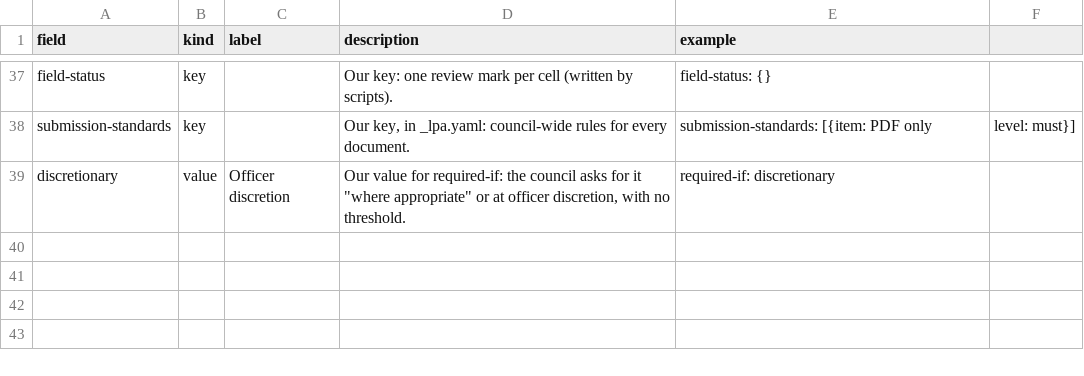
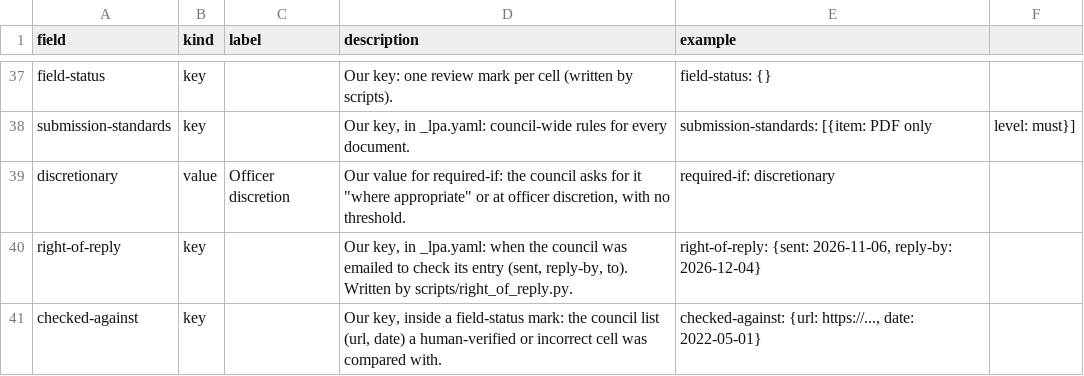
Before and after one commit to Open-Validation/open-validation, a CSV file: data/new-field.csv, drawn as a sheet; only a part is shown, gaps mark what is left out.

```diff
--- a/data/new-field.csv
+++ b/data/new-field.csv
@@ -39 +39,3 @@ submission-standards,key,,"Our key, in _lpa.yaml: council-wide rules for every d
 discretionary,value,Officer discretion,"Our value for required-if: the council asks for it ""where appropriate"" or at officer discretion, with no threshold.",required-if: discretionary
+right-of-reply,key,,"Our key, in _lpa.yaml: when the council was emailed to check its entry (sent, reply-by, to). Written by scripts/right_of_reply.py.","right-of-reply: {sent: 2026-11-06, reply-by: 2026-12-04}"
+checked-against,key,,"Our key, inside a field-status mark: the council list (url, date) a human-verified or incorrect cell was compared with.","checked-against: {url: https://..., date: 2022-05-01}"
```
Also changed, not shown: 10 other files.
